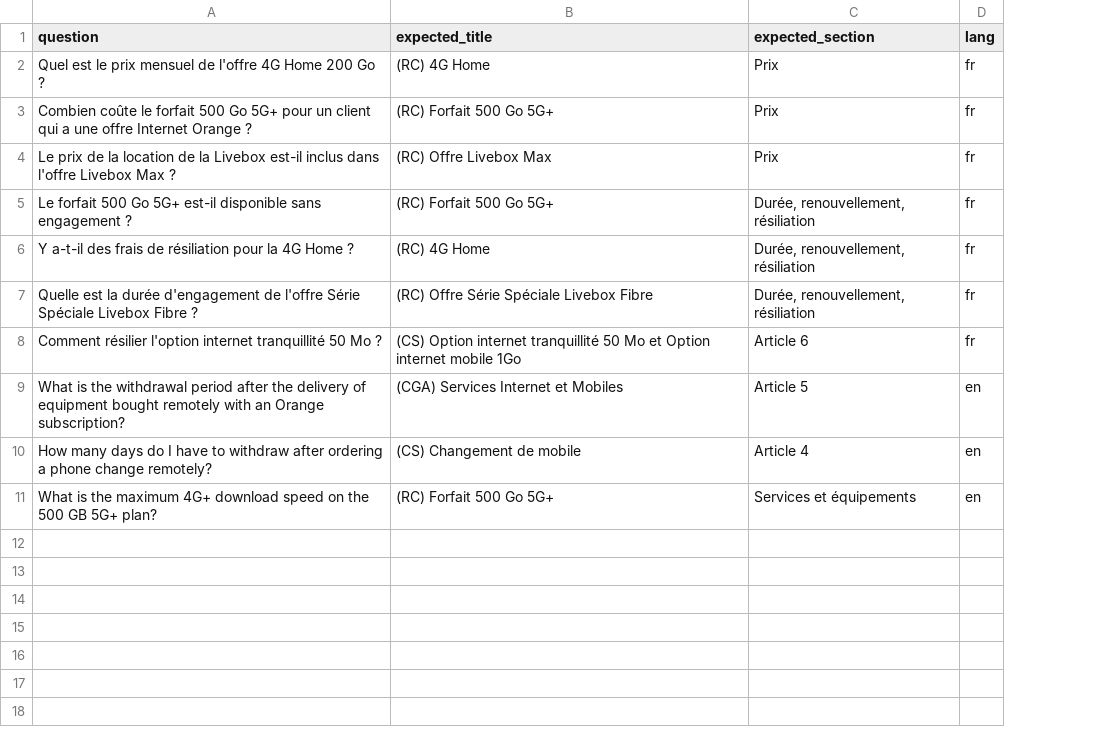
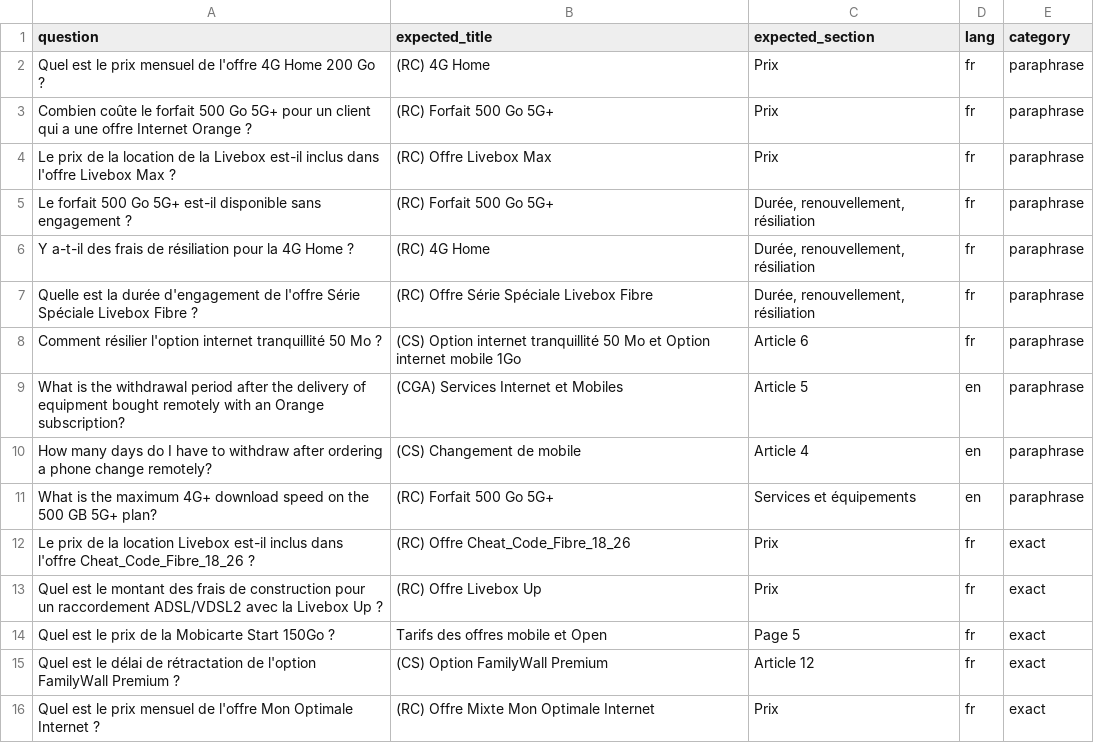
Before and after one commit to Ryan1999999999/Telixia, a CSV file: eval/gold/retrieval_s2.csv, drawn as a sheet; the diff names each change by its address in the sheet, - before the commit and + after, or states it on an @@ line.

Commit message:
Eval: 15-question gold set (10 paraphrase + 5 exact-term); hybrid wins on exact terms (MRR 1.00 vs 0.90), 3-lane RRF best overall (0.84)

```diff
--- a/eval/gold/retrieval_s2.csv
+++ b/eval/gold/retrieval_s2.csv
+column E (category), rows 2-11: all paraphrase
+row 12: Le prix de la location Livebox est-il inclus dans l'offre Cheat_Code_Fibre_18_26 ? | (RC) Offre Cheat_Code_Fibre_18_26 | Prix | fr | exact
+row 13: Quel est le montant des frais de construction pour un raccordement ADSL/VDSL2 avec la Livebox Up ? | (RC) Offre Livebox Up | Prix | fr | exact
+row 14: Quel est le prix de la Mobicarte Start 150Go ? | Tarifs des offres mobile et Open | Page 5 | fr | exact
+row 15: Quel est le délai de rétractation de l'option FamilyWall Premium ? | (CS) Option FamilyWall Premium | Article 12 | fr | exact
+row 16: Quel est le prix mensuel de l'offre Mon Optimale Internet ? | (RC) Offre Mixte Mon Optimale Internet | Prix | fr | exact
```
Also changed, not shown: 2 other files.
